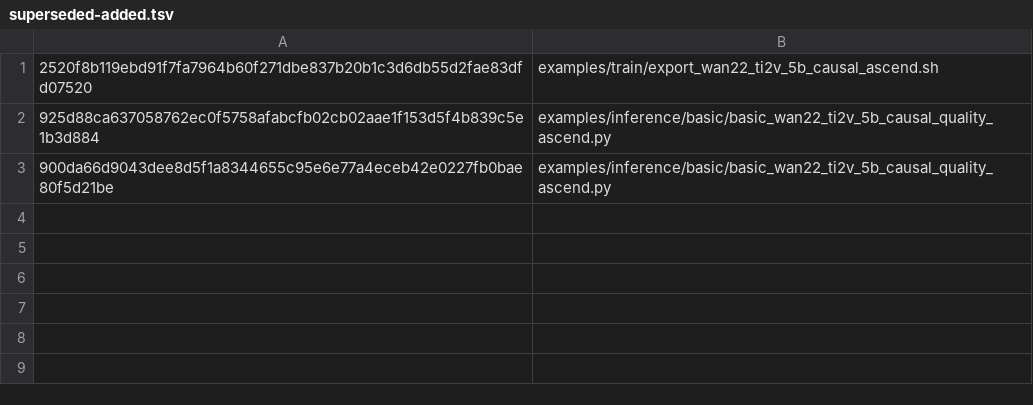
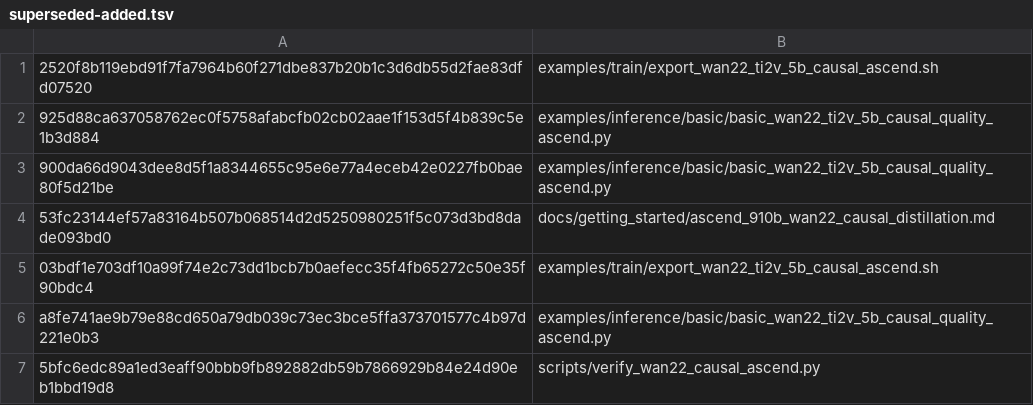
Before and after one commit to BowenXiong1215/FastVideo-Wan2.2-Causal-Ascend, a TSV file: fastvideo-ascend-910b-wan22-causal-20260910/superseded-added.tsv, drawn as a sheet; the diff names each change by its address in the sheet, - before the commit and + after, or states it on an @@ line.

```diff
--- a/fastvideo-ascend-910b-wan22-causal-20260910/superseded-added.tsv
+++ b/fastvideo-ascend-910b-wan22-causal-20260910/superseded-added.tsv
+row 4: 53fc23144ef57a83164b507b068514d2d5250980251f5c073d3bd8dade093bd0 | docs/getting_started/ascend_910b_wan22_causal_distillation.md
+row 5: 03bdf1e703df10a99f74e2c73dd1bcb7b0aefecc35f4fb65272c50e35f90bdc4 | examples/train/export_wan22_ti2v_5b_causal_ascend.sh
+row 6: a8fe741ae9b79e88cd650a79db039c73ec3bce5ffa373701577c4b97d221e0b3 | examples/inference/basic/basic_wan22_ti2v_5b_causal_quality_ascend.py
+row 7: 5bfc6edc89a1ed3eaff90bbb9fb892882db59b7866929b84e24d90eb1bbd19d8 | scripts/verify_wan22_causal_ascend.py
```
Also changed, not shown: fastvideo-ascend-910b-wan22-causal-20260910/added.tsv, 9 other files.
